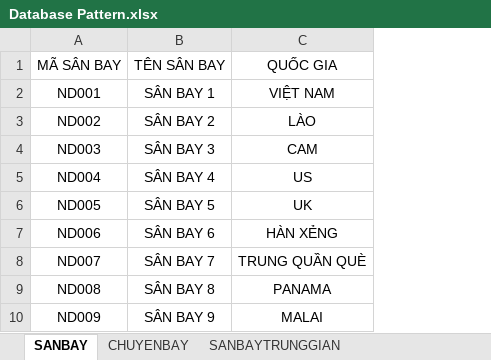
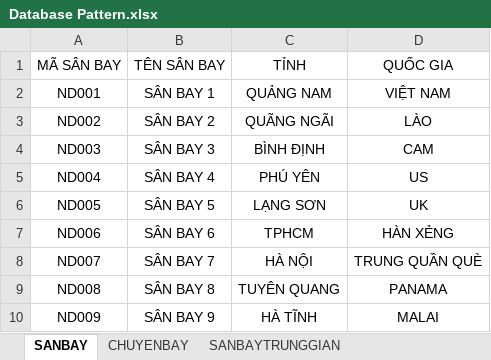
Before and after one commit to NMCNPM1/Vemaybay, an Excel workbook: Database Pattern.xlsx, sheet SANBAY, drawn as a sheet; values as stored, in another font and other column widths than the file's, no borders; the diff names each change by its address in the sheet, - before the commit and + after, or states it on an @@ line.

```diff
--- a/Database Pattern.xlsx (sheet SANBAY)
+++ b/Database Pattern.xlsx (sheet SANBAY)
+column C (TỈNH), rows 2-10: QUẢNG NAM | QUÃNG NGÃI | BÌNH ĐỊNH | PHÚ YÊN | LẠNG SƠN | TPHCM | HÀ NỘI | TUYÊN QUANG | HÀ TĨNH
```
Also changed, not shown: 9 other files.
